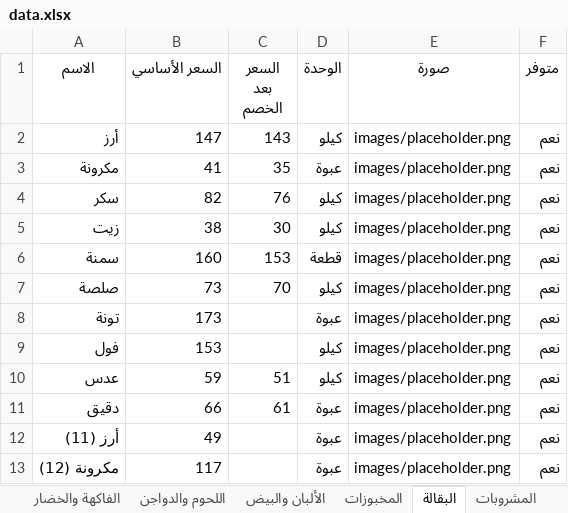
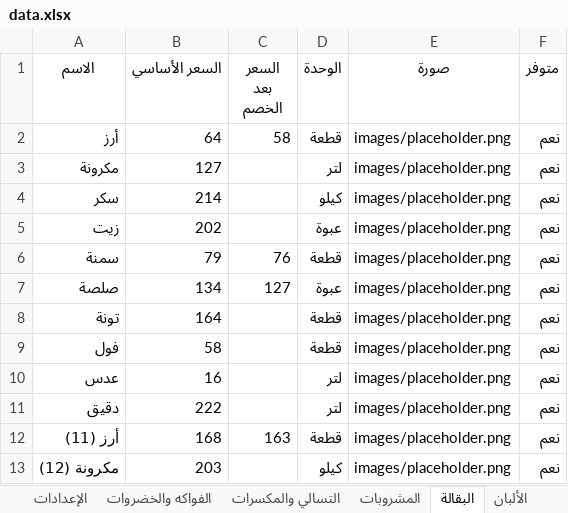
Before and after one commit to abdelazim17/trolley-market, an Excel workbook: data.xlsx, sheet البقالة, drawn as a sheet; only a part is shown; values as stored, in another font and other column widths than the file's, no borders; the diff covers the shown part only; the diff names each change by its address in the sheet, - before the commit and + after, or states it on an @@ line.

```diff
--- a/data.xlsx (sheet البقالة)
+++ b/data.xlsx (sheet البقالة)
-sheet tab: الفاكهة والخضار
+sheet tab: الفواكه والخضروات
-sheet tab: اللحوم والدواجن
-sheet tab: الألبان والبيض
+sheet tab: الألبان
@@ sheet tab order changed: الإعدادات | الفواكه والخضروات | التسالي والمكسرات | المشروبات | البقالة | الألبان @@
-B2 (السعر الأساسي): 147
+B2 (السعر الأساسي): 64
-C2 (السعر بعد الخصم): 143
+C2 (السعر بعد الخصم): 58
-D2 (الوحدة): كيلو
+D2 (الوحدة): قطعة
-B3 (السعر الأساسي): 41
+B3 (السعر الأساسي): 127
-C3 (السعر بعد الخصم): 35
+C3 (السعر بعد الخصم): (empty)
-D3 (الوحدة): عبوة
+D3 (الوحدة): لتر
-B4 (السعر الأساسي): 82
+B4 (السعر الأساسي): 214
-C4 (السعر بعد الخصم): 76
+C4 (السعر بعد الخصم): (empty)
-B5 (السعر الأساسي): 38
+B5 (السعر الأساسي): 202
-C5 (السعر بعد الخصم): 30
+C5 (السعر بعد الخصم): (empty)
-D5 (الوحدة): كيلو
+D5 (الوحدة): عبوة
-B6 (السعر الأساسي): 160
+B6 (السعر الأساسي): 79
-C6 (السعر بعد الخصم): 153
+C6 (السعر بعد الخصم): 76
-B7 (السعر الأساسي): 73
+B7 (السعر الأساسي): 134
-C7 (السعر بعد الخصم): 70
+C7 (السعر بعد الخصم): 127
-D7 (الوحدة): كيلو
+D7 (الوحدة): عبوة
-B8 (السعر الأساسي): 173
+B8 (السعر الأساسي): 164
-D8 (الوحدة): عبوة
+D8 (الوحدة): قطعة
-B9 (السعر الأساسي): 153
+B9 (السعر الأساسي): 58
-D9 (الوحدة): كيلو
+D9 (الوحدة): قطعة
-B10 (السعر الأساسي): 59
+B10 (السعر الأساسي): 16
-C10 (السعر بعد الخصم): 51
+C10 (السعر بعد الخصم): (empty)
-D10 (الوحدة): كيلو
+D10 (الوحدة): لتر
-B11 (السعر الأساسي): 66
+B11 (السعر الأساسي): 222
-C11 (السعر بعد الخصم): 61
+C11 (السعر بعد الخصم): (empty)
-D11 (الوحدة): عبوة
+D11 (الوحدة): لتر
-B12 (السعر الأساسي): 49
+B12 (السعر الأساسي): 168
-C12 (السعر بعد الخصم): (empty)
+C12 (السعر بعد الخصم): 163
-D12 (الوحدة): عبوة
+D12 (الوحدة): قطعة
-B13 (السعر الأساسي): 117
+B13 (السعر الأساسي): 203
-D13 (الوحدة): عبوة
+D13 (الوحدة): كيلو
```
Also changed, not shown: 43 edited cells elsewhere in this sheet, sheet منظفات, sheet الحلويات والكاندي, sheet عروض اليوم, sheet الفواكه والخضروات, sheet التسالي والمكسرات, sheet المخبوزات, 2 more sheets, other sheet tabs, 6 other files.
